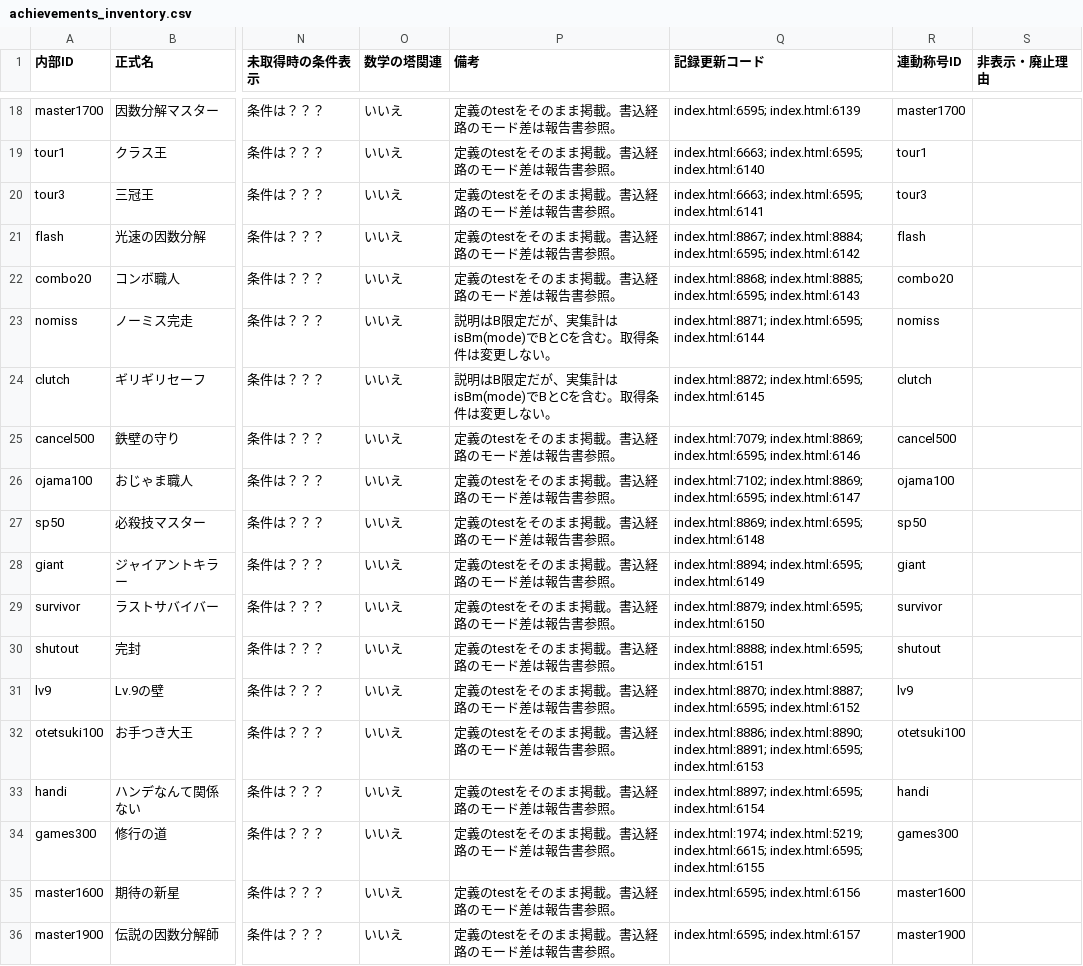
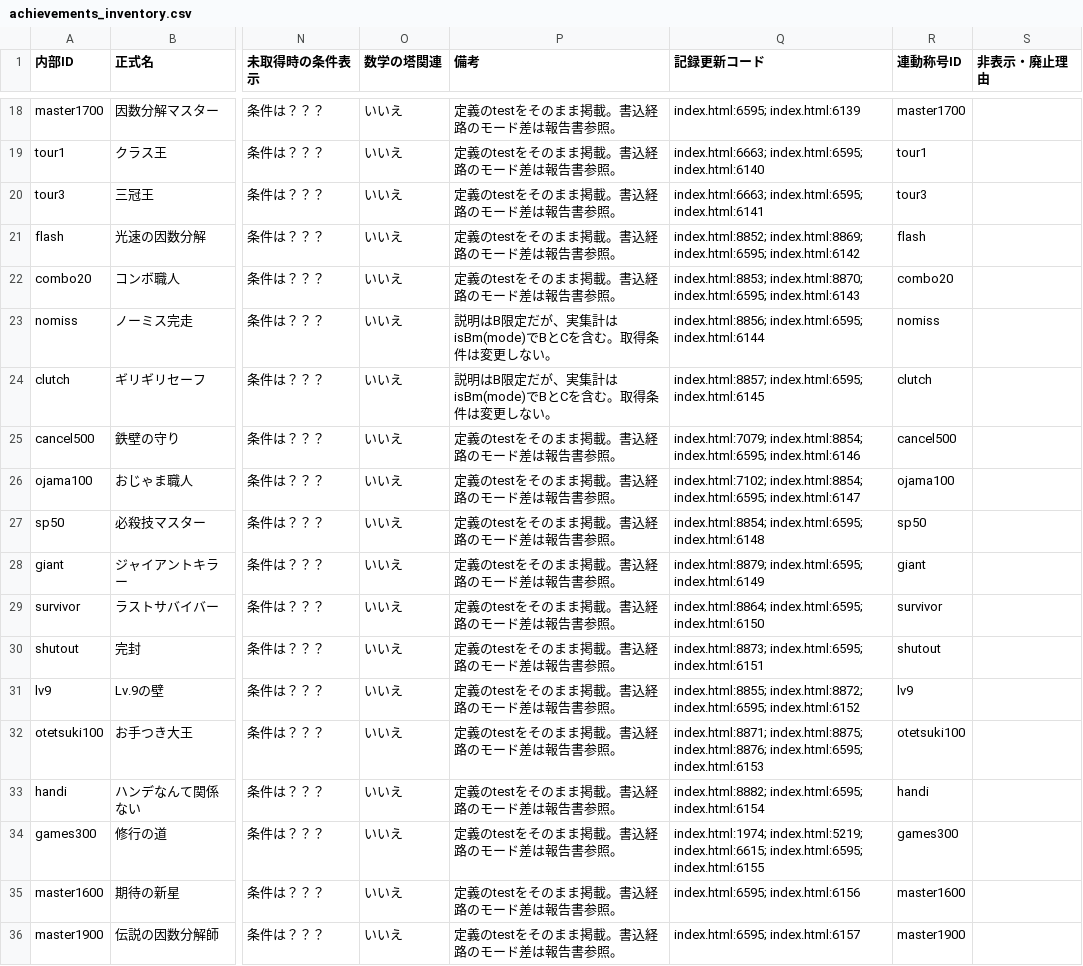
Before and after one commit to asumax1128/factorfactor, a CSV file: reports/achievements_inventory.csv, drawn as a sheet; only a part is shown, gaps mark what is left out; the diff covers the shown part only; the diff names each change by its address in the sheet, - before the commit and + after, or states it on an @@ line.

```diff
--- a/reports/achievements_inventory.csv
+++ b/reports/achievements_inventory.csv
-Q21 (記録更新コード): index.html:8867; index.html:8884; index.html:6595; index.html:6142
+Q21 (記録更新コード): index.html:8852; index.html:8869; index.html:6595; index.html:6142
-Q22 (記録更新コード): index.html:8868; index.html:8885; index.html:6595; index.html:6143
+Q22 (記録更新コード): index.html:8853; index.html:8870; index.html:6595; index.html:6143
-Q23 (記録更新コード): index.html:8871; index.html:6595; index.html:6144
+Q23 (記録更新コード): index.html:8856; index.html:6595; index.html:6144
-Q24 (記録更新コード): index.html:8872; index.html:6595; index.html:6145
+Q24 (記録更新コード): index.html:8857; index.html:6595; index.html:6145
-Q25 (記録更新コード): index.html:7079; index.html:8869; index.html:6595; index.html:6146
+Q25 (記録更新コード): index.html:7079; index.html:8854; index.html:6595; index.html:6146
-Q26 (記録更新コード): index.html:7102; index.html:8869; index.html:6595; index.html:6147
+Q26 (記録更新コード): index.html:7102; index.html:8854; index.html:6595; index.html:6147
-Q27 (記録更新コード): index.html:8869; index.html:6595; index.html:6148
+Q27 (記録更新コード): index.html:8854; index.html:6595; index.html:6148
-Q28 (記録更新コード): index.html:8894; index.html:6595; index.html:6149
+Q28 (記録更新コード): index.html:8879; index.html:6595; index.html:6149
-Q29 (記録更新コード): index.html:8879; index.html:6595; index.html:6150
+Q29 (記録更新コード): index.html:8864; index.html:6595; index.html:6150
-Q30 (記録更新コード): index.html:8888; index.html:6595; index.html:6151
+Q30 (記録更新コード): index.html:8873; index.html:6595; index.html:6151
-Q31 (記録更新コード): index.html:8870; index.html:8887; index.html:6595; index.html:6152
+Q31 (記録更新コード): index.html:8855; index.html:8872; index.html:6595; index.html:6152
-Q32 (記録更新コード): index.html:8886; index.html:8890; index.html:8891; index.html:6595; index.html:6153
+Q32 (記録更新コード): index.html:8871; index.html:8875; index.html:8876; index.html:6595; index.html:6153
-Q33 (記録更新コード): index.html:8897; index.html:6595; index.html:6154
+Q33 (記録更新コード): index.html:8882; index.html:6595; index.html:6154
```
Also changed, not shown: 16 edited cells elsewhere in this file, reports/titles_inventory.csv, 14 other files.
